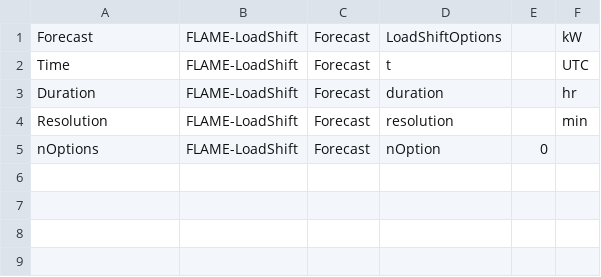
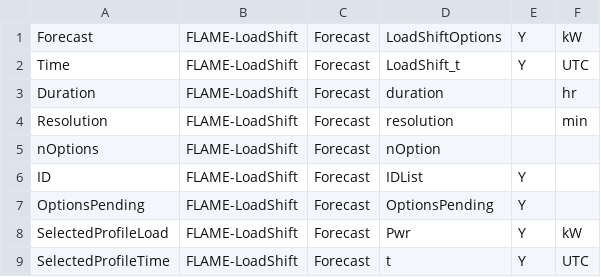
Before and after one commit to FraunhoferCMI/GlobalSchedulerCore, a CSV file: cfg/DataMap/FLAME-LoadShift-data-map.csv, drawn as a sheet.

Commit message:
added new end points for tracking selected load profile.

```diff
--- a/cfg/DataMap/FLAME-LoadShift-data-map.csv
+++ b/cfg/DataMap/FLAME-LoadShift-data-map.csv
@@ -1,5 +1,9 @@
-Forecast,FLAME-LoadShift,Forecast,LoadShiftOptions,,kW
-Time,FLAME-LoadShift,Forecast,t,,UTC
+Forecast,FLAME-LoadShift,Forecast,LoadShiftOptions,Y,kW
+Time,FLAME-LoadShift,Forecast,LoadShift_t,Y,UTC
 Duration,FLAME-LoadShift,Forecast,duration,,hr
 Resolution,FLAME-LoadShift,Forecast,resolution,,min
-nOptions,FLAME-LoadShift,Forecast,nOption,0,
+nOptions,FLAME-LoadShift,Forecast,nOption,,
+ID,FLAME-LoadShift,Forecast,IDList,Y,
+OptionsPending,FLAME-LoadShift,Forecast,OptionsPending,Y,
+SelectedProfileLoad,FLAME-LoadShift,Forecast,Pwr,Y,kW
+SelectedProfileTime,FLAME-LoadShift,Forecast,t,Y,UTC
```
